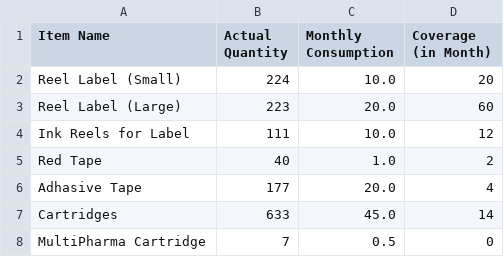
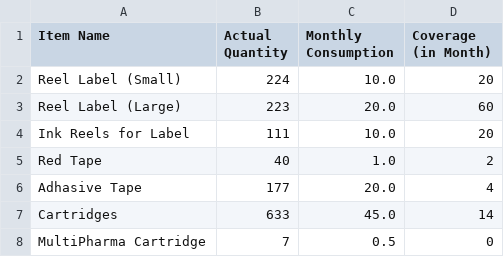
Before and after one commit to shehabsow/STG-2024, a CSV file: matril.csv, drawn as a sheet.

Commit message:
Update matril.csv

```diff
--- a/matril.csv
+++ b/matril.csv
@@ -4,3 +4,3 @@ Reel Label (Small),224,10.0,20
 Reel Label (Large),223,20.0,60
-Ink Reels for Label,111,10.0,12
+Ink Reels for Label,111,10.0,20
 Red Tape,40,1.0,2
```
